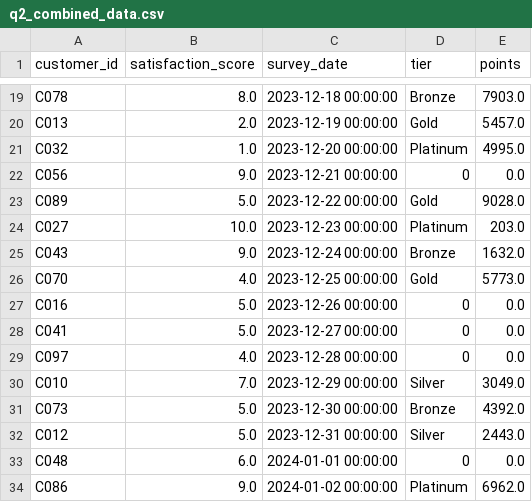
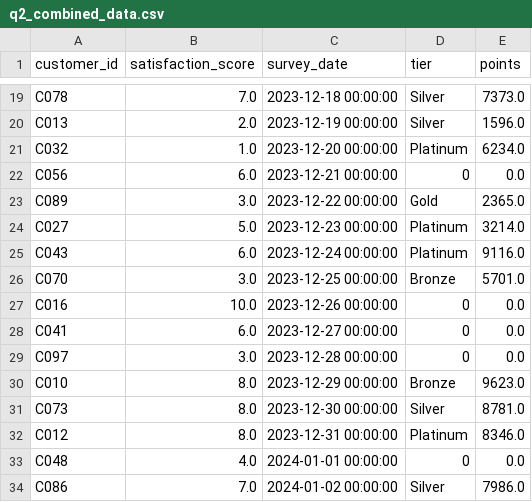
Before and after one commit to UCSF-DataSci/ds217-06-wrangling-ChristinaXMu, a CSV file: output/q2_combined_data.csv, drawn as a sheet; only a part is shown, gaps mark what is left out; the diff covers the shown part only; the diff names each change by its address in the sheet, - before the commit and + after, or states it on an @@ line.

```diff
--- a/output/q2_combined_data.csv
+++ b/output/q2_combined_data.csv
-B19 (satisfaction_score): 8.0
+B19 (satisfaction_score): 7.0
-D19 (tier): Bronze
+D19 (tier): Silver
-E19 (points): 7903.0
+E19 (points): 7373.0
-D20 (tier): Gold
+D20 (tier): Silver
-E20 (points): 5457.0
+E20 (points): 1596.0
-E21 (points): 4995.0
+E21 (points): 6234.0
-B22 (satisfaction_score): 9.0
+B22 (satisfaction_score): 6.0
-B23 (satisfaction_score): 5.0
+B23 (satisfaction_score): 3.0
-E23 (points): 9028.0
+E23 (points): 2365.0
-B24 (satisfaction_score): 10.0
+B24 (satisfaction_score): 5.0
-E24 (points): 203.0
+E24 (points): 3214.0
-B25 (satisfaction_score): 9.0
+B25 (satisfaction_score): 6.0
-D25 (tier): Bronze
+D25 (tier): Platinum
-E25 (points): 1632.0
+E25 (points): 9116.0
-B26 (satisfaction_score): 4.0
+B26 (satisfaction_score): 3.0
-D26 (tier): Gold
+D26 (tier): Bronze
-E26 (points): 5773.0
+E26 (points): 5701.0
-B27 (satisfaction_score): 5.0
+B27 (satisfaction_score): 10.0
-B28 (satisfaction_score): 5.0
+B28 (satisfaction_score): 6.0
-B29 (satisfaction_score): 4.0
+B29 (satisfaction_score): 3.0
-B30 (satisfaction_score): 7.0
+B30 (satisfaction_score): 8.0
-D30 (tier): Silver
+D30 (tier): Bronze
-E30 (points): 3049.0
+E30 (points): 9623.0
-B31:B32 (satisfaction_score): 5.0
+B31:B32 (satisfaction_score): 8.0
-D31 (tier): Bronze
+D31 (tier): Silver
-E31 (points): 4392.0
+E31 (points): 8781.0
-D32 (tier): Silver
+D32 (tier): Platinum
-E32 (points): 2443.0
+E32 (points): 8346.0
-B33 (satisfaction_score): 6.0
+B33 (satisfaction_score): 4.0
-B34 (satisfaction_score): 9.0
+B34 (satisfaction_score): 7.0
-D34 (tier): Platinum
+D34 (tier): Silver
-E34 (points): 6962.0
+E34 (points): 7986.0
```
Also changed, not shown: 117 edited cells elsewhere in this file, 3 other files.
